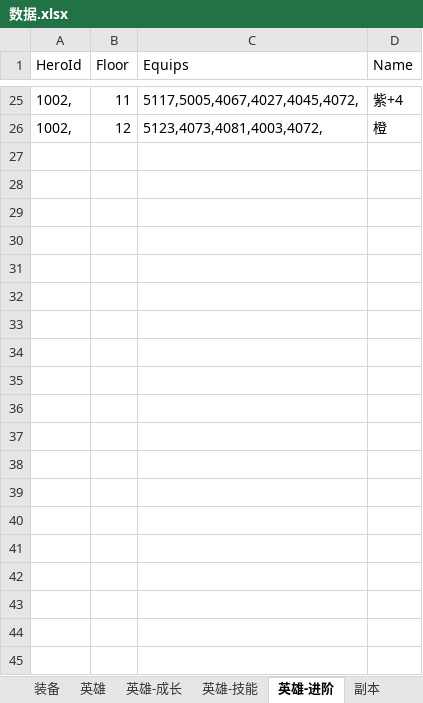
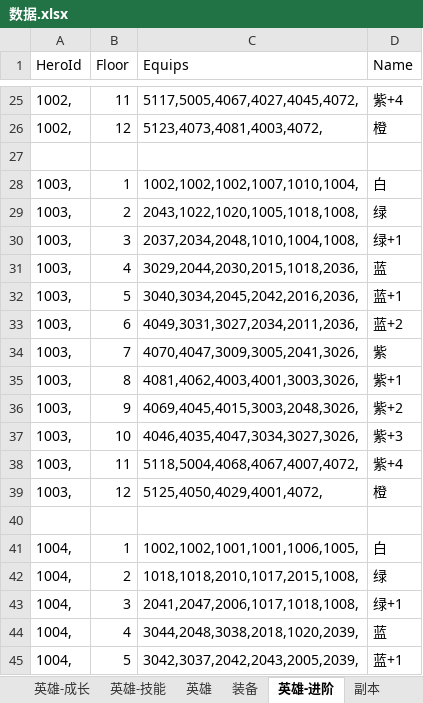
Before and after one commit to zhoulk/subway, an Excel workbook: 数据.xlsx, sheet 英雄-进阶, drawn as a sheet; only a part is shown, gaps mark what is left out; values as stored, in another font and other column widths than the file's, no borders; the diff covers the shown part only; the diff names each change by its address in the sheet, - before the commit and + after, or states it on an @@ line.

```diff
--- a/数据.xlsx (sheet 英雄-进阶)
+++ b/数据.xlsx (sheet 英雄-进阶)
@@ sheet tab order changed: 英雄-成长 | 英雄-技能 | 英雄 | 装备 | 英雄-进阶 | 副本 @@
+row 27: (empty)
+row 28: 1003, | 1 | 1002,1002,1002,1007,1010,1004, | 白
+row 29: 1003, | 2 | 2043,1022,1020,1005,1018,1008, | 绿
+row 30: 1003, | 3 | 2037,2034,2048,1010,1004,1008, | 绿+1
+row 31: 1003, | 4 | 3029,2044,2030,2015,1018,2036, | 蓝
+row 32: 1003, | 5 | 3040,3034,2045,2042,2016,2036, | 蓝+1
+row 33: 1003, | 6 | 4049,3031,3027,2034,2011,2036, | 蓝+2
+row 34: 1003, | 7 | 4070,4047,3009,3005,2041,3026, | 紫
+row 35: 1003, | 8 | 4081,4062,4003,4001,3003,3026, | 紫+1
+row 36: 1003, | 9 | 4069,4045,4015,3003,2048,3026, | 紫+2
+row 37: 1003, | 10 | 4046,4035,4047,3034,3027,3026, | 紫+3
+row 38: 1003, | 11 | 5118,5004,4068,4067,4007,4072, | 紫+4
+row 39: 1003, | 12 | 5125,4050,4029,4001,4072, | 橙
+row 40: (empty)
+row 41: 1004, | 1 | 1002,1002,1001,1001,1006,1005, | 白
+row 42: 1004, | 2 | 1018,1018,2010,1017,2015,1008, | 绿
+row 43: 1004, | 3 | 2041,2047,2006,1017,1018,1008, | 绿+1
+row 44: 1004, | 4 | 3044,2048,3038,2018,1020,2039, | 蓝
+row 45: 1004, | 5 | 3042,3037,2042,2043,2005,2039, | 蓝+1
```
Also changed, not shown: 33 added rows elsewhere in this sheet, sheet 装备, sheet 英雄-技能, 26 other files.
